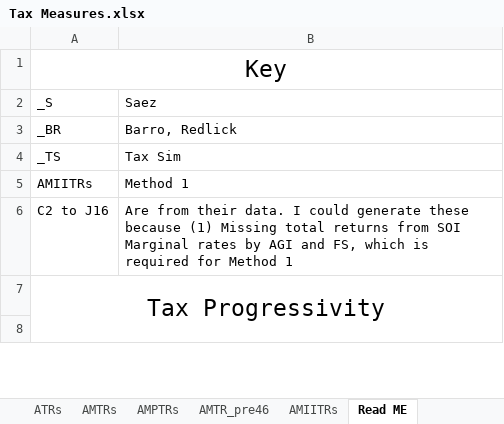
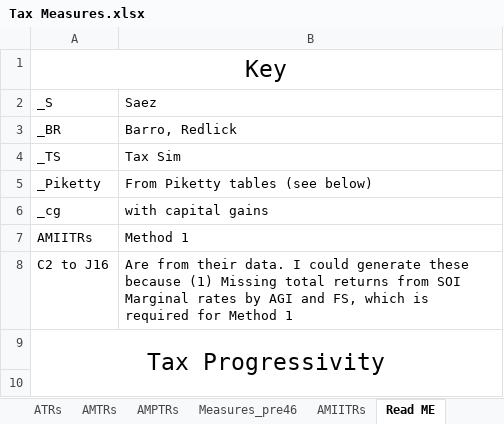
Before and after one commit to LuisCald/Tax-Progressivity-Construction, an Excel workbook: Tax Measures.xlsx, sheet Read ME, drawn as a sheet; only a part is shown; values as stored, in another font and other column widths than the file's, no borders; the diff names each change by its address in the sheet, - before the commit and + after, or states it on an @@ line.

Commit message:
Add pre1946 measures.

```diff
--- a/Tax Measures.xlsx (sheet Read ME)
+++ b/Tax Measures.xlsx (sheet Read ME)
-sheet tab: AMTR_pre46
+sheet tab: Measures_pre46
+row 5: _Piketty | From Piketty tables (see below)
+row 6: _cg | with capital gains
```
Also changed, not shown: sheet Measures_pre46.
